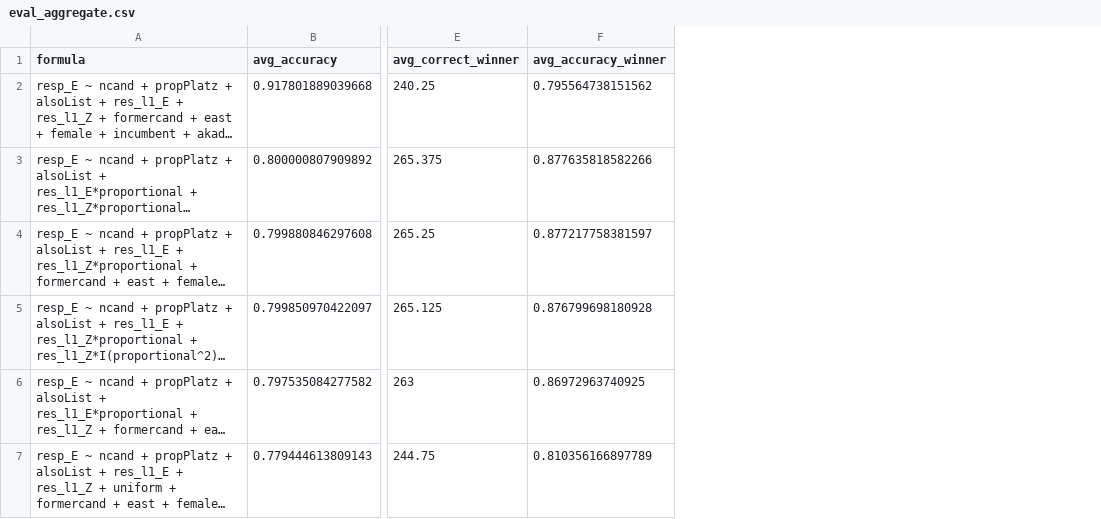
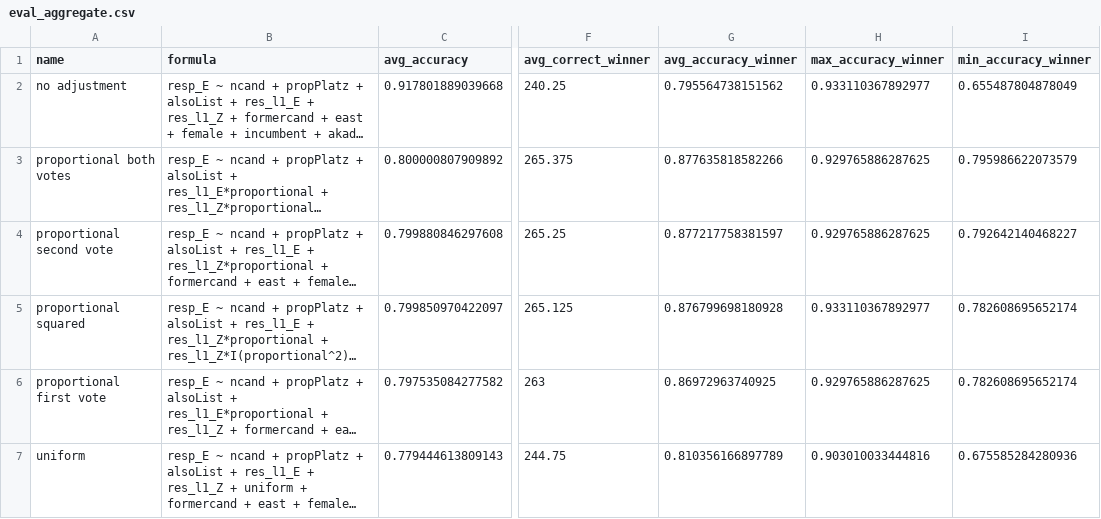
Before and after one commit to zweitstimme-org/swing-models, a CSV file: data/out/eval_aggregate.csv, drawn as a sheet; only a part is shown, gaps mark what is left out; long unchanged cells end in …; the diff names each change by its address in the sheet, - before the commit and + after, or states it on an @@ line.

```diff
--- a/data/out/eval_aggregate.csv
+++ b/data/out/eval_aggregate.csv
+column A (name), rows 2-7: no adjustment | proportional both votes | proportional second vote | proportional squared | proportional first vote | uniform
+column H (max_accuracy_winner), rows 2-7: 0.933110367892977 | 0.929765886287625 | 0.929765886287625 | 0.933110367892977 | 0.929765886287625 | 0.903010033444816
+column I (min_accuracy_winner), rows 2-7: 0.655487804878049 | 0.795986622073579 | 0.792642140468227 | 0.782608695652174 | 0.782608695652174 | 0.675585284280936
```
Also changed, not shown: data/out/eval_results.csv, 2 other files.
